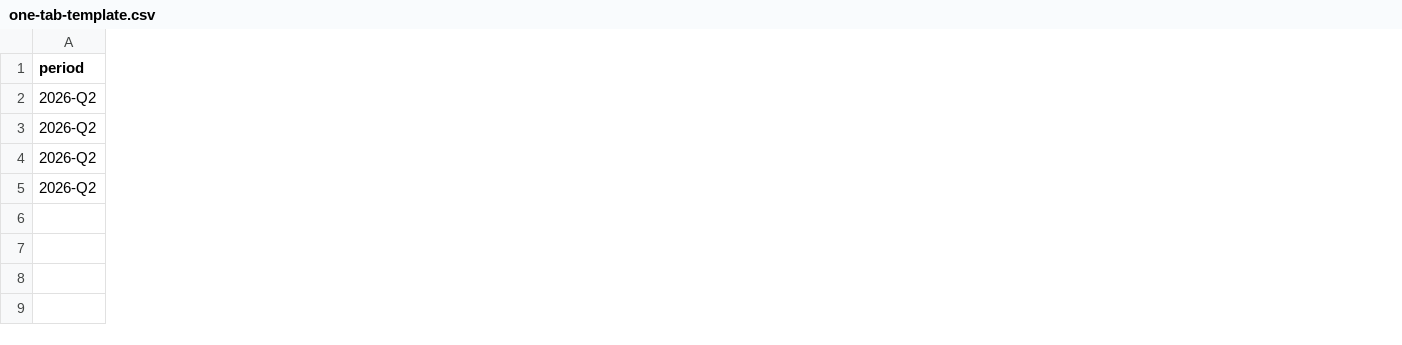
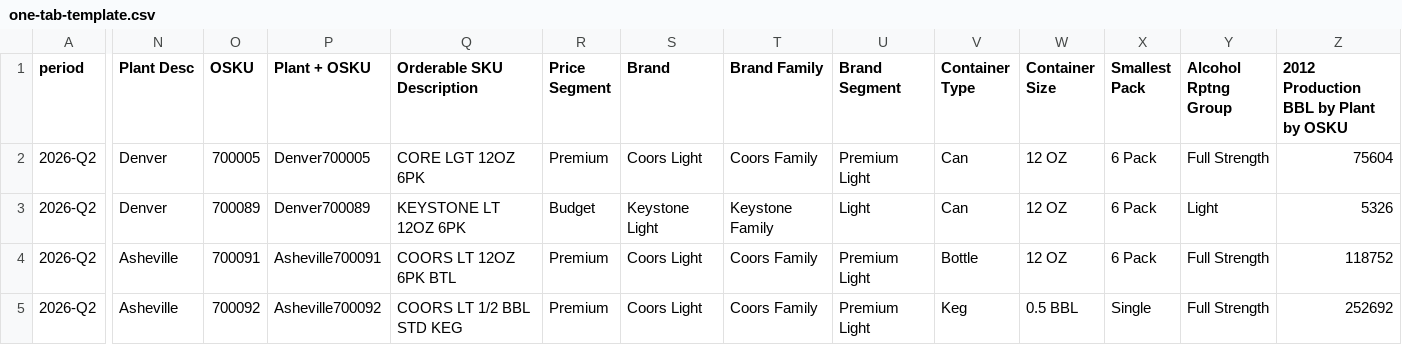
Before and after one commit to scottstallbaum/LuminorDemo, a CSV file: one-tab-template.csv, drawn as a sheet; only a part is shown, gaps mark what is left out; the diff names each change by its address in the sheet, - before the commit and + after, or states it on an @@ line.

```diff
--- a/one-tab-template.csv
+++ b/one-tab-template.csv
+column N (Plant Desc), rows 2-5: Denver | Denver | Asheville | Asheville
+column O (OSKU), rows 2-5: 700005 | 700089 | 700091 | 700092
+column P (Plant + OSKU), rows 2-5: Denver700005 | Denver700089 | Asheville700091 | Asheville700092
+column Q (Orderable SKU Description), rows 2-5: CORE LGT 12OZ 6PK | KEYSTONE LT 12OZ 6PK | COORS LT 12OZ 6PK BTL | COORS LT 1/2 BBL STD KEG
+column R (Price Segment), rows 2-5: Premium | Budget | Premium | Premium
+column S (Brand), rows 2-5: Coors Light | Keystone Light | Coors Light | Coors Light
+column T (Brand Family), rows 2-5: Coors Family | Keystone Family | Coors Family | Coors Family
+column U (Brand Segment), rows 2-5: Premium Light | Light | Premium Light | Premium Light
+column V (Container Type), rows 2-5: Can | Can | Bottle | Keg
+column W (Container Size), rows 2-5: 12 OZ | 12 OZ | 12 OZ | 0.5 BBL
+column X (Smallest Pack), rows 2-5: 6 Pack | 6 Pack | 6 Pack | Single
+column Y (Alcohol Rptng Group), rows 2-5: Full Strength | Light | Full Strength | Full Strength
+column Z, rows 1-5: 2012 Production BBL by Plant by OSKU | 75604 | 5326 | 118752 | 252692
```
Also changed, not shown: 4 other files.
